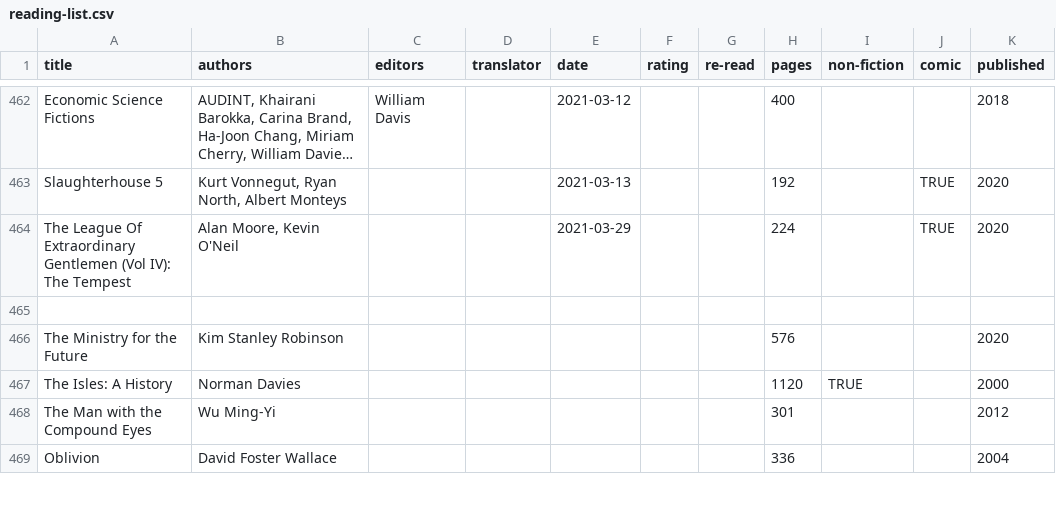
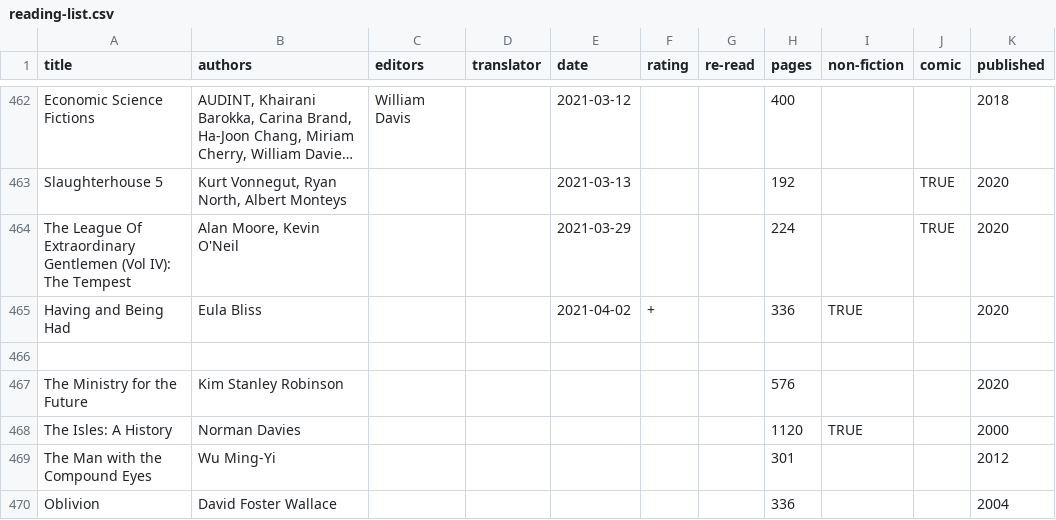
Before and after one commit to tomgp/books, a CSV file: reading-list.csv, drawn as a sheet; only a part is shown, gaps mark what is left out; long unchanged cells end in …; the diff names each change by its address in the sheet, - before the commit and + after, or states it on an @@ line.

Commit message:
having and being had

```diff
--- a/reading-list.csv
+++ b/reading-list.csv
+row 465: Having and Being Had | Eula Bliss |  |  | 2021-04-02 | + |  | 336 | TRUE |  | 2020
```
Also changed, not shown: 1 other file.
